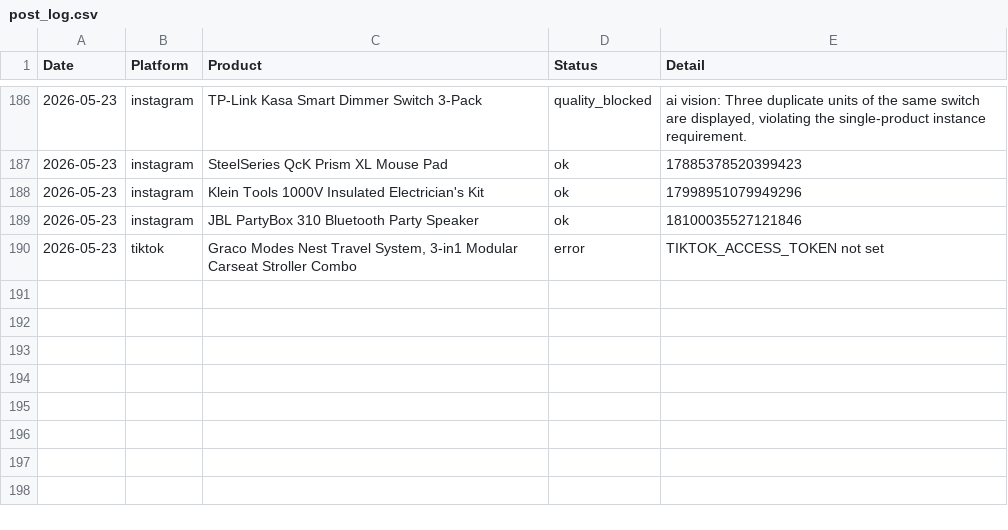
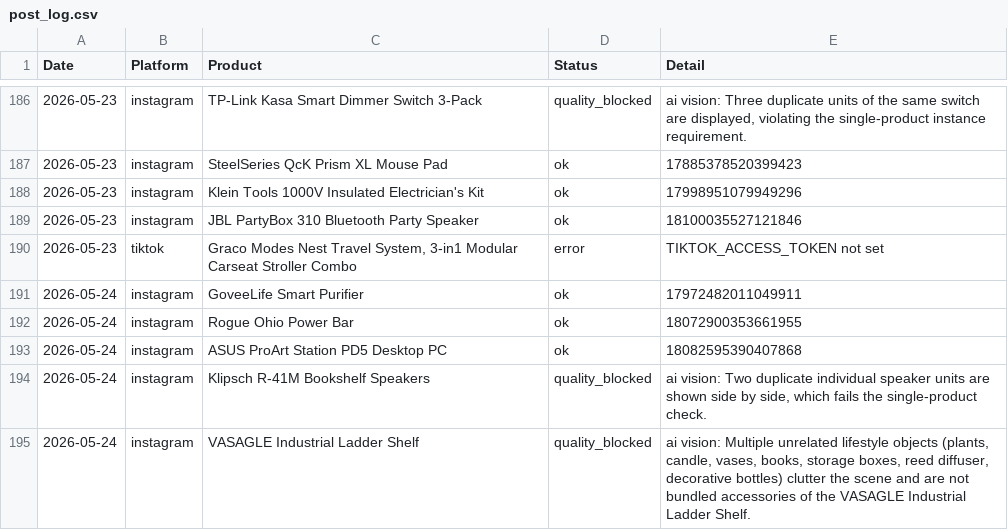
Before and after one commit to hotproductsdot-com/hotproductsdot-v2, a CSV file: marketing-campaigns/post_log.csv, drawn as a sheet; only a part is shown, gaps mark what is left out; the diff names each change by its address in the sheet, - before the commit and + after, or states it on an @@ line.

```diff
--- a/marketing-campaigns/post_log.csv
+++ b/marketing-campaigns/post_log.csv
+row 191: 2026-05-24 | instagram | GoveeLife Smart Purifier | ok | 17972482011049911
+row 192: 2026-05-24 | instagram | Rogue Ohio Power Bar | ok | 18072900353661955
+row 193: 2026-05-24 | instagram | ASUS ProArt Station PD5 Desktop PC | ok | 18082595390407868
+row 194: 2026-05-24 | instagram | Klipsch R-41M Bookshelf Speakers | quality_blocked | ai vision: Two duplicate individual speaker units are shown side by side, which fails the single-product check.
+row 195: 2026-05-24 | instagram | VASAGLE Industrial Ladder Shelf | quality_blocked | ai vision: Multiple unrelated lifestyle objects (plants, candle, vases, books, storage boxes, reed diffuser, decorative bottles) clutter the scene and are not bundled accessories of the VASAGLE Industrial Ladder Shelf.
```
